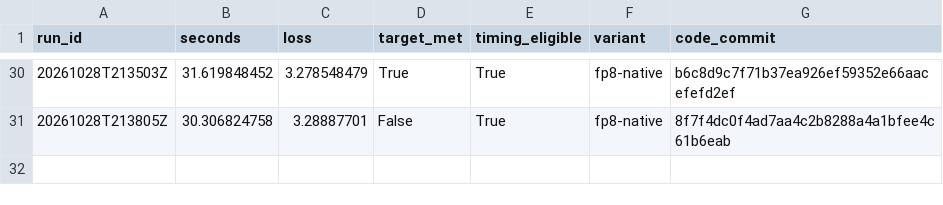
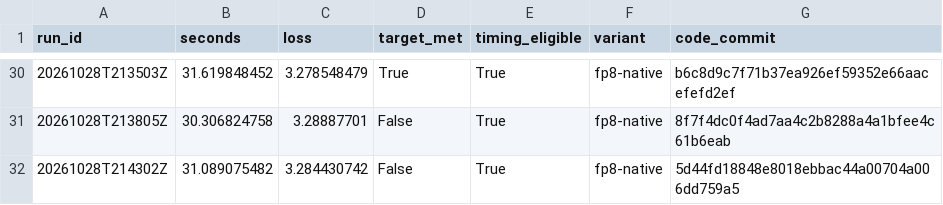
Before and after one commit to curvedinf/modded-nanogpt, a CSV file: research_results/wr_reproduction/h100-research/full-runs.csv, drawn as a sheet; only a part is shown, gaps mark what is left out.

Commit message:
Record narrow-expert target miss and warm final packing before extended trial

```diff
--- a/research_results/wr_reproduction/h100-research/full-runs.csv
+++ b/research_results/wr_reproduction/h100-research/full-runs.csv
@@ -31 +31,2 @@ run_id,seconds,loss,target_met,timing_eligible,variant,code_commit
 20261028T213805Z,30.306824758,3.28887701,False,True,fp8-native,8f7f4dc0f4ad7aa4c2b8288a4a1bfee4c61b6eab
+20261028T214302Z,31.089075482,3.284430742,False,True,fp8-native,5d44fd18848e8018ebbac44a00704a006dd759a5
```
Also changed, not shown: 11 other files.
